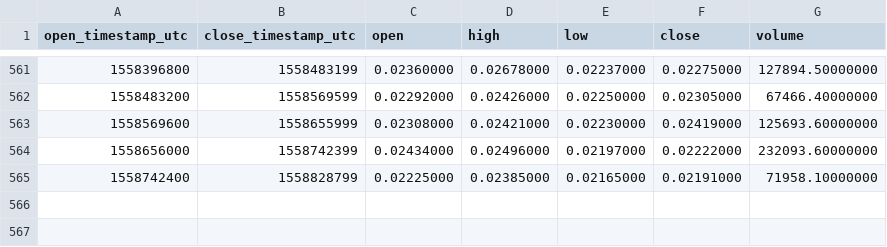
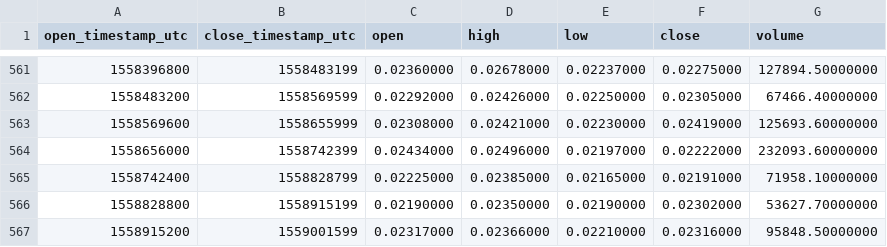
Before and after one commit to cryptobigbro/binance-NULSBNB, a CSV file: binance-NULSBNB-1d.csv, drawn as a sheet; only a part is shown, gaps mark what is left out.

Commit message:
Update OHLCV data.

```diff
--- a/binance-NULSBNB-1d.csv
+++ b/binance-NULSBNB-1d.csv
@@ -565 +565,3 @@ open_timestamp_utc,close_timestamp_utc,open,high,low,close,volume
 1558742400,1558828799,0.02225000,0.02385000,0.02165000,0.02191000,71958.10000000
+1558828800,1558915199,0.02190000,0.02350000,0.02190000,0.02302000,53627.70000000
+1558915200,1559001599,0.02317000,0.02366000,0.02210000,0.02316000,95848.50000000
```
Also changed, not shown: 1 other file.
